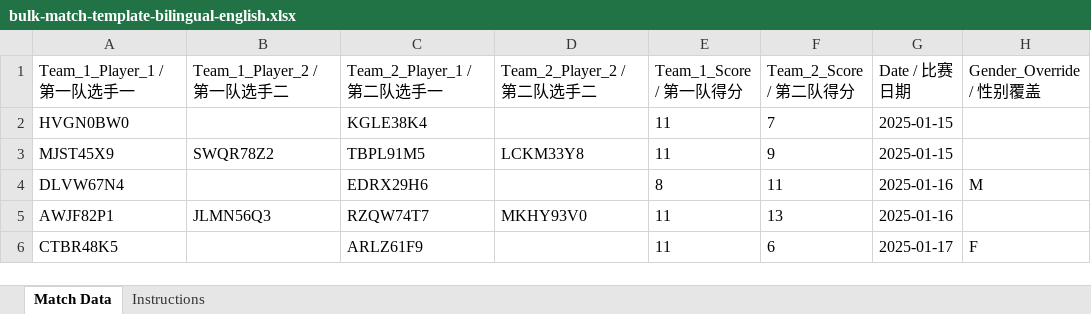
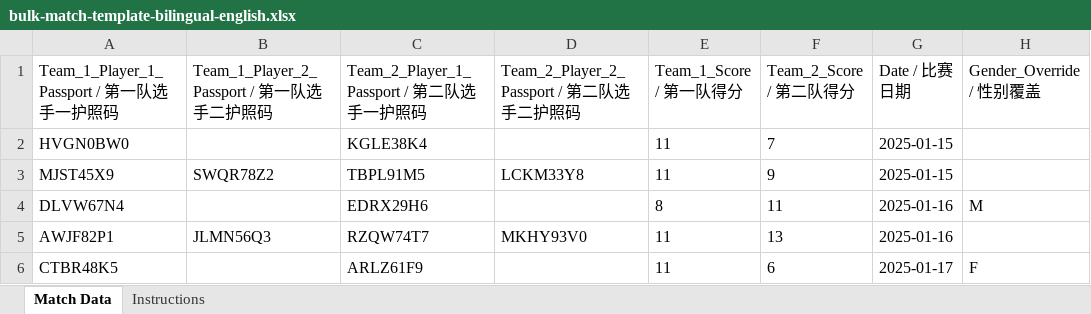
Before and after one commit to mightymaxworks/pickleplus, an Excel workbook: bulk-match-template-bilingual-english.xlsx, sheet Match Data, drawn as a sheet; values as stored, in another font and other column widths than the file's, no borders; the diff names each change by its address in the sheet, - before the commit and + after, or states it on an @@ line.

```diff
--- a/bulk-match-template-bilingual-english.xlsx (sheet Match Data)
+++ b/bulk-match-template-bilingual-english.xlsx (sheet Match Data)
-A1: Team_1_Player_1 / 第一队选手一
+A1: Team_1_Player_1_Passport / 第一队选手一护照码
-B1: Team_1_Player_2 / 第一队选手二
+B1: Team_1_Player_2_Passport / 第一队选手二护照码
-C1: Team_2_Player_1 / 第二队选手一
+C1: Team_2_Player_1_Passport / 第二队选手一护照码
-D1: Team_2_Player_2 / 第二队选手二
+D1: Team_2_Player_2_Passport / 第二队选手二护照码
```
Also changed, not shown: sheet Instructions, bulk-match-template-bilingual-chinese.xlsx, 1 other file.
